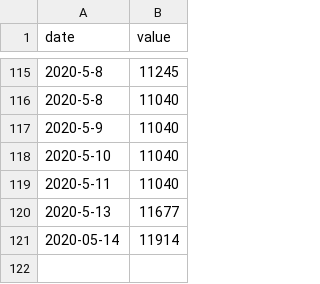
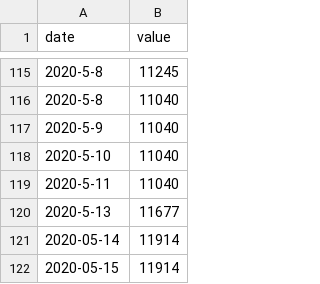
Before and after one commit to jochemin/observablehq_bitcoin, a CSV file: listen.csv, drawn as a sheet; only a part is shown, gaps mark what is left out; the diff names each change by its address in the sheet, - before the commit and + after, or states it on an @@ line.

```diff
--- a/listen.csv
+++ b/listen.csv
+row 122: 2020-05-15 | 11914
```
Also changed, not shown: 1 other file.
